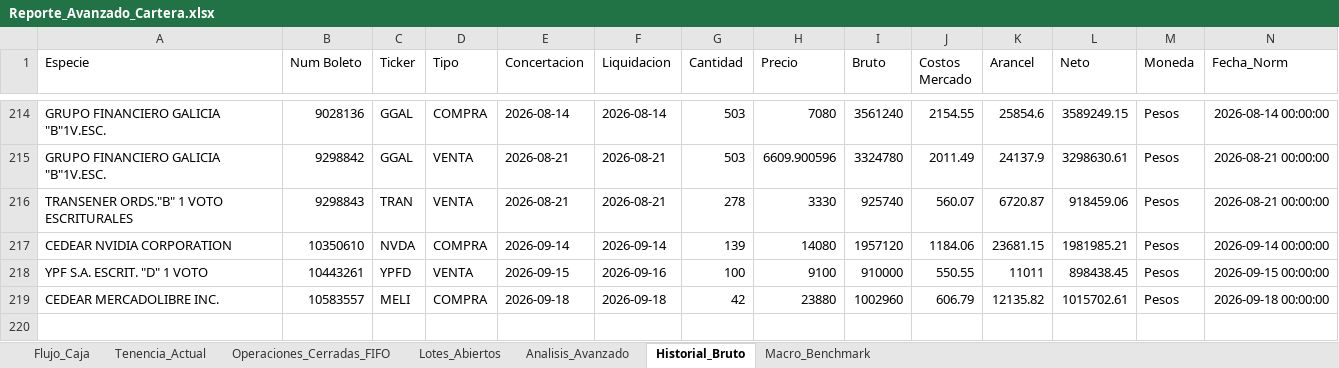
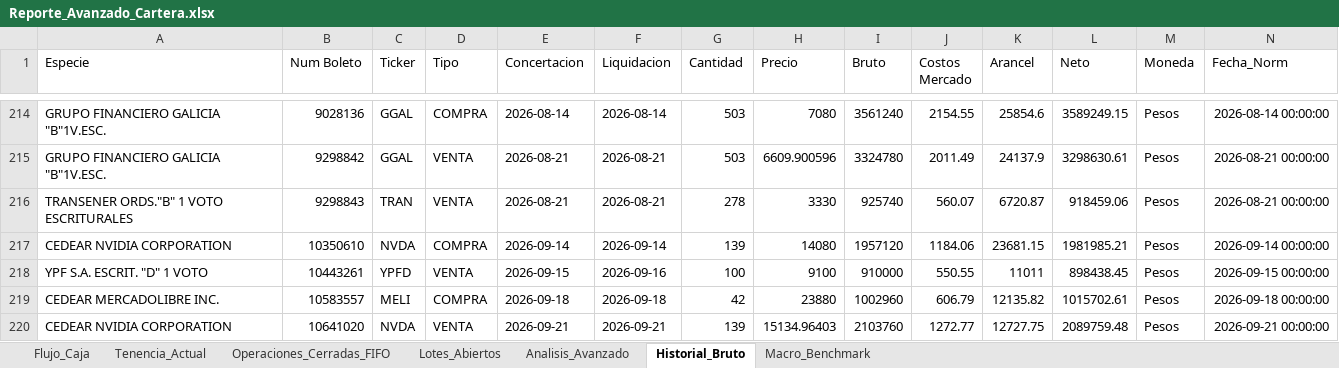
Before and after one commit to martindiazrivera/dashboard-hna, an Excel workbook: mi_cartera_balanz/data/Reporte_Avanzado_Cartera.xlsx, sheet Historial_Bruto, drawn as a sheet; only a part is shown, gaps mark what is left out; values as stored, in another font and other column widths than the file's, no borders; rows hold the shown columns only; the diff names each change by its address in the sheet, - before the commit and + after, or states it on an @@ line.

```diff
--- a/mi_cartera_balanz/data/Reporte_Avanzado_Cartera.xlsx (sheet Historial_Bruto)
+++ b/mi_cartera_balanz/data/Reporte_Avanzado_Cartera.xlsx (sheet Historial_Bruto)
+row 220: CEDEAR NVIDIA CORPORATION | 10641020 | NVDA | VENTA | 2026-09-21 | 2026-09-21 | 139 | 15134.96403 | 2103760 | 1272.77 | 12727.75 | 2089759.48 | Pesos | 2026-09-21 00:00:00
```
Also changed, not shown: sheet Tenencia_Actual, sheet Lotes_Abiertos, sheet Operaciones_Cerradas_FIFO, sheet Analisis_Avanzado, sheet Macro_Benchmark, mi_cartera_balanz/data/boletos.xlsx, mi_cartera_balanz/data/cuentacorriente.xlsx, 2 other files.
